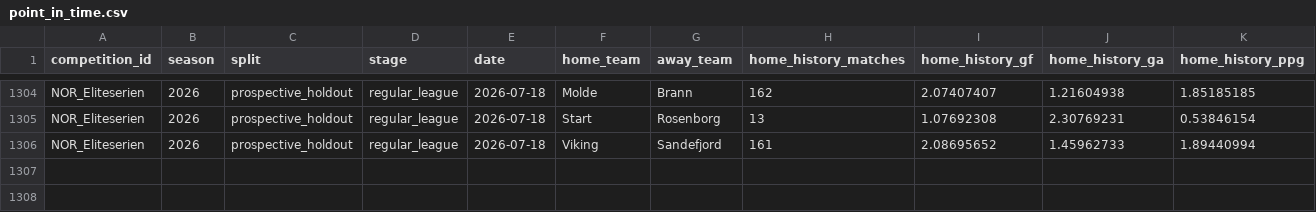
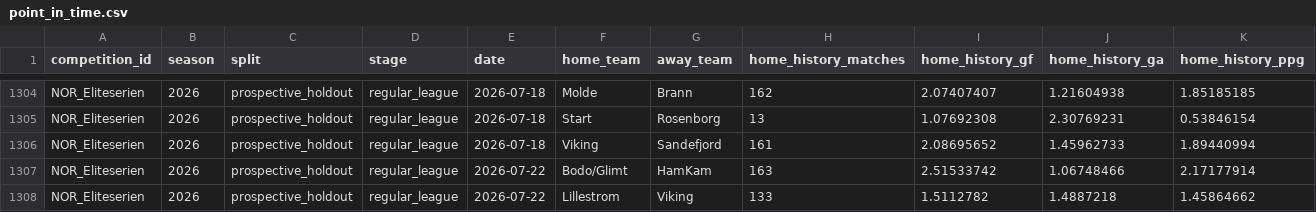
Before and after one commit to FASHI188/FASHI188-football-analysis, a CSV file: football-data/training_datasets/NOR_Eliteserien/point_in_time.csv, drawn as a sheet; only a part is shown, gaps mark what is left out; rows hold the shown columns only; the diff names each change by its address in the sheet, - before the commit and + after, or states it on an @@ line.

```diff
--- a/football-data/training_datasets/NOR_Eliteserien/point_in_time.csv
+++ b/football-data/training_datasets/NOR_Eliteserien/point_in_time.csv
+row 1307: NOR_Eliteserien | 2026 | prospective_holdout | regular_league | 2026-07-22 | Bodo/Glimt | HamKam | 163 | 2.51533742 | 1.06748466 | 2.17177914
+row 1308: NOR_Eliteserien | 2026 | prospective_holdout | regular_league | 2026-07-22 | Lillestrom | Viking | 133 | 1.5112782 | 1.4887218 | 1.45864662
```
